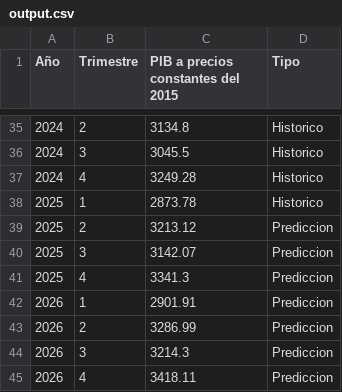
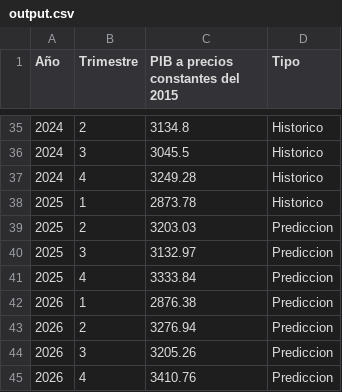
Before and after one commit to DaniDotExe/modelado2, a CSV file: output.csv, drawn as a sheet; only a part is shown, gaps mark what is left out.

```diff
--- a/output.csv
+++ b/output.csv
@@ -38,8 +38,8 @@ Año,Trimestre,PIB a precios constantes del 2015,Tipo
 2025,1,2873.78,Historico
-2025,2,3213.12,Prediccion
-2025,3,3142.07,Prediccion
-2025,4,3341.3,Prediccion
-2026,1,2901.91,Prediccion
-2026,2,3286.99,Prediccion
-2026,3,3214.3,Prediccion
-2026,4,3418.11,Prediccion
+2025,2,3203.03,Prediccion
+2025,3,3132.97,Prediccion
+2025,4,3333.84,Prediccion
+2026,1,2876.38,Prediccion
+2026,2,3276.94,Prediccion
+2026,3,3205.26,Prediccion
+2026,4,3410.76,Prediccion
```
Also changed, not shown: 4 other files.
